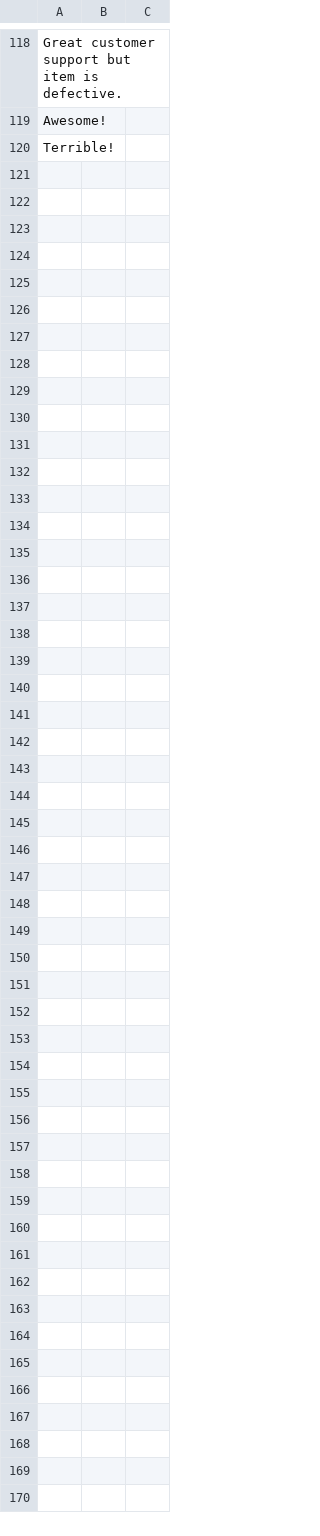
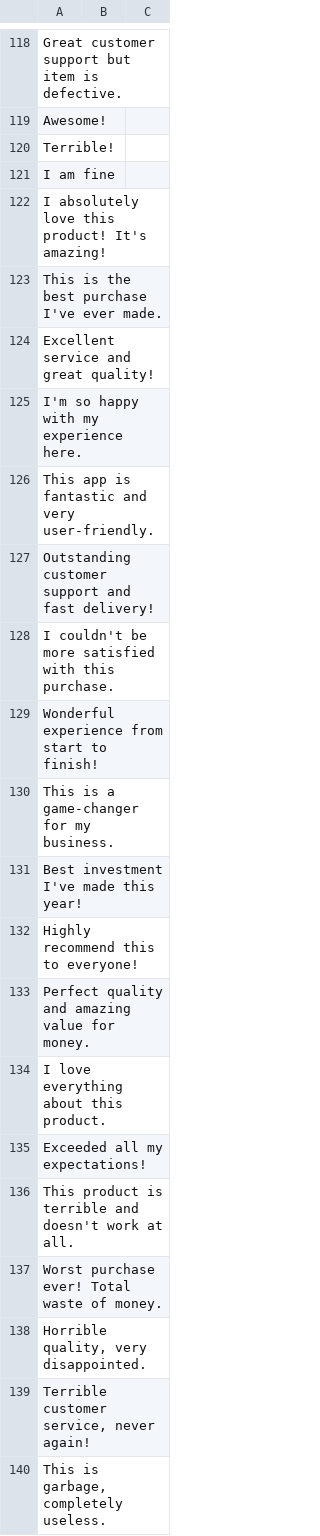
Before and after one commit to vissinkus1/sentiment-flask-app, a CSV file: input.csv, drawn as a sheet; only a part is shown, gaps mark what is left out; the diff covers the shown part only; the diff names each change by its address in the sheet, - before the commit and + after, or states it on an @@ line.

```diff
--- a/input.csv
+++ b/input.csv
+row 121: I am fine
+row 122: I absolutely love this product! It's amazing!
+row 123: This is the best purchase I've ever made.
+row 124: Excellent service and great quality!
+row 125: I'm so happy with my experience here.
+row 126: This app is fantastic and very user-friendly.
+row 127: Outstanding customer support and fast delivery!
+row 128: I couldn't be more satisfied with this purchase.
+row 129: Wonderful experience from start to finish!
+row 130: This is a game-changer for my business.
+row 131: Best investment I've made this year!
+row 132: Highly recommend this to everyone!
+row 133: Perfect quality and amazing value for money.
+row 134: I love everything about this product.
+row 135: Exceeded all my expectations!
+row 136: This product is terrible and doesn't work at all.
+row 137: Worst purchase ever! Total waste of money.
+row 138: Horrible quality, very disappointed.
+row 139: Terrible customer service, never again!
+row 140: This is garbage, completely useless.
```
Also changed, not shown: 124 added rows elsewhere in this file, 2 other files.
